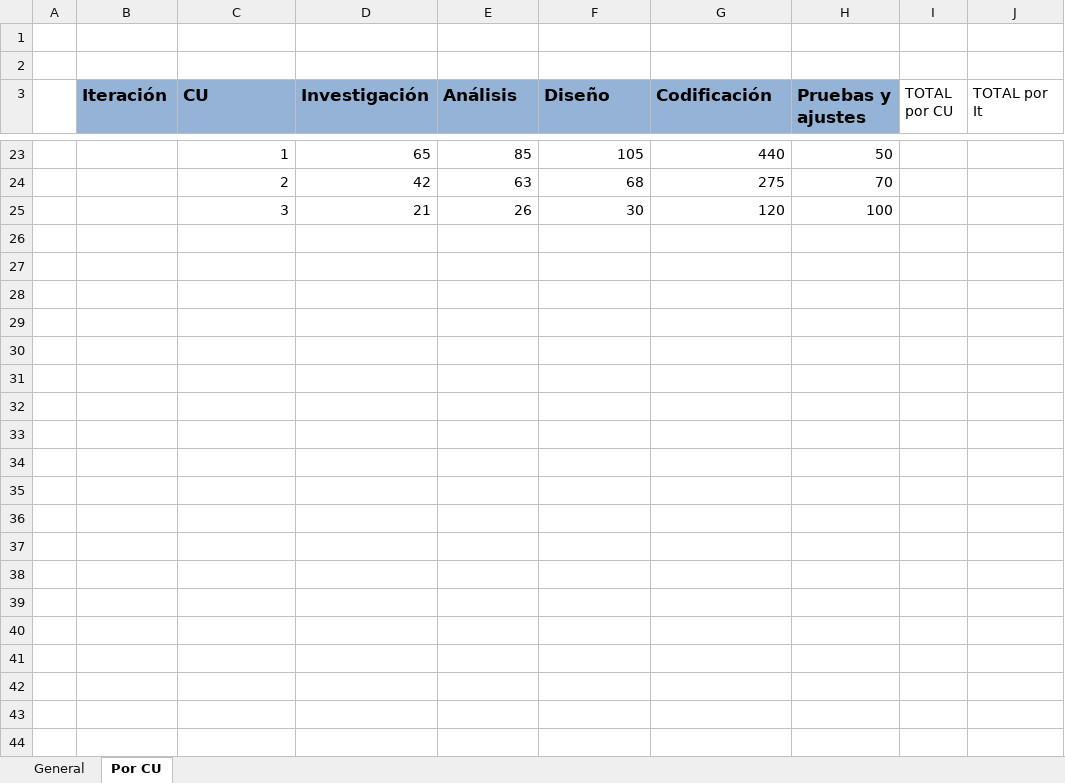
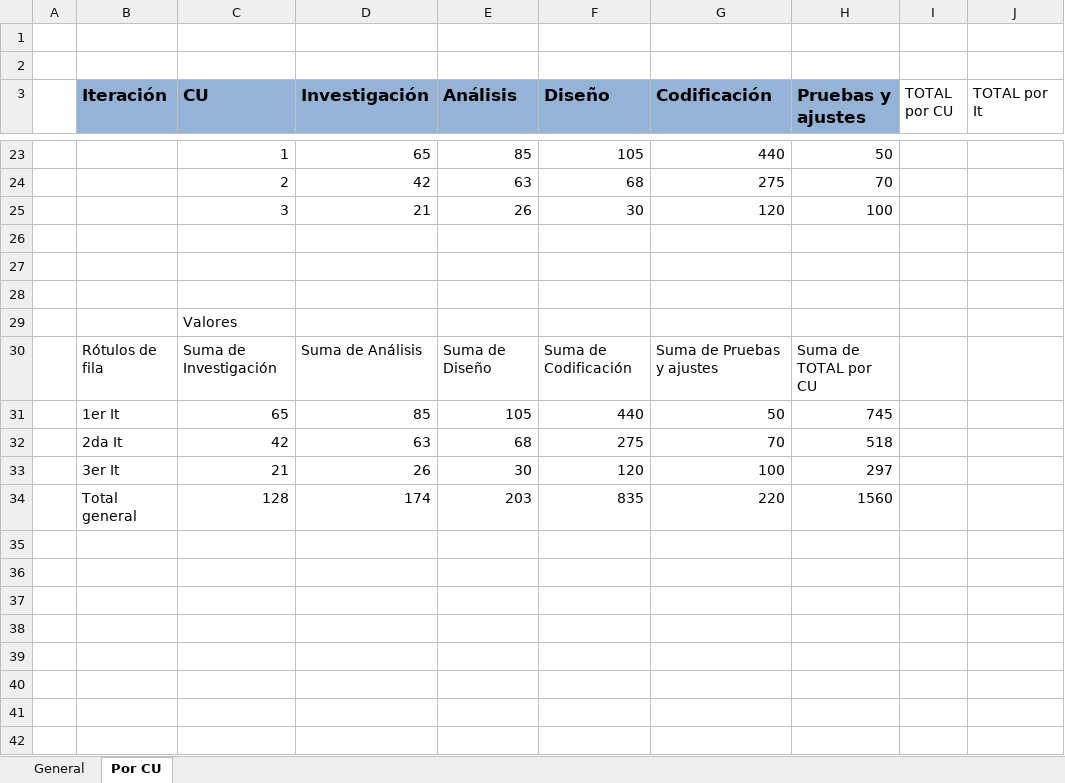
Before and after one commit to ceduardo2901/geolocalizacion-uas, an Excel workbook: doc/Tareas Esfuerzo.xlsx, sheet Por CU, drawn as a sheet; only a part is shown, gaps mark what is left out; values as stored, in another font and other column widths than the file's, no borders; charts and pictures not drawn; the diff covers the shown part only; the diff names each change by its address in the sheet, - before the commit and + after, or states it on an @@ line.

```diff
--- a/doc/Tareas Esfuerzo.xlsx (sheet Por CU)
+++ b/doc/Tareas Esfuerzo.xlsx (sheet Por CU)
+row 26: (empty)
+row 27: (empty)
+row 28: (empty)
+row 29:  |  | Valores
+row 30:  | Rótulos de fila | Suma de Investigación | Suma de Análisis | Suma de Diseño | Suma de Codificación | Suma de Pruebas y ajustes | Suma de TOTAL por CU
+row 31:  | 1er It | 65 | 85 | 105 | 440 | 50 | 745
+row 32:  | 2da It | 42 | 63 | 68 | 275 | 70 | 518
+row 33:  | 3er It | 21 | 26 | 30 | 120 | 100 | 297
+row 34:  | Total general | 128 | 174 | 203 | 835 | 220 | 1560
+row 35: (empty)
+row 36: (empty)
+row 37: (empty)
+row 38: (empty)
+row 39: (empty)
+row 40: (empty)
+row 41: (empty)
+row 42: (empty)
```
Also changed, not shown: 71 added rows elsewhere in this sheet, charts or pictures.
